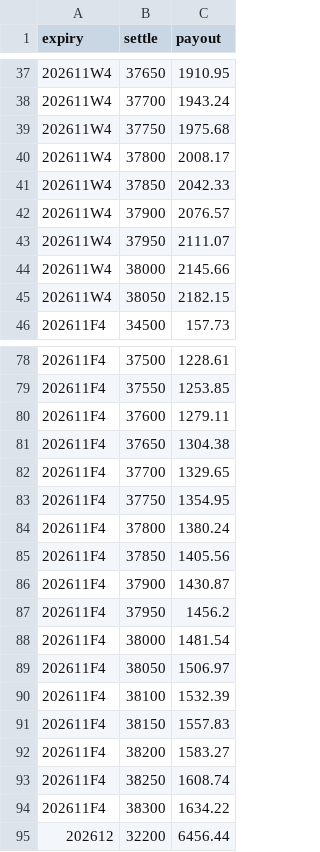
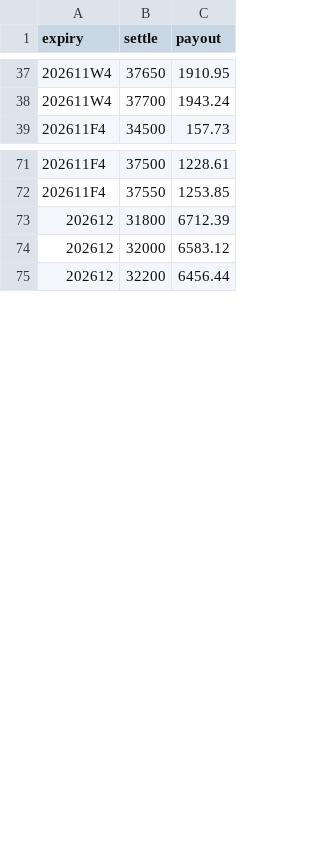
Before and after one commit to asinkk/txo-dashboard, a CSV file: docs/pain.csv, drawn as a sheet; only a part is shown, gaps mark what is left out; removed rows and columns are numbered as before the commit, all else as after; the diff covers the shown part only; the diff names each change by its address in the sheet, - before the commit and + after, or states it on an @@ line.

```diff
--- a/docs/pain.csv
+++ b/docs/pain.csv
-row 39: 202611W4 | 37750 | 1975.68
-row 40: 202611W4 | 37800 | 2008.17
-row 41: 202611W4 | 37850 | 2042.33
-row 42: 202611W4 | 37900 | 2076.57
-row 43: 202611W4 | 37950 | 2111.07
-row 44: 202611W4 | 38000 | 2145.66
-row 45: 202611W4 | 38050 | 2182.15
-row 80: 202611F4 | 37600 | 1279.11
-row 81: 202611F4 | 37650 | 1304.38
-row 82: 202611F4 | 37700 | 1329.65
-row 83: 202611F4 | 37750 | 1354.95
-row 84: 202611F4 | 37800 | 1380.24
-row 85: 202611F4 | 37850 | 1405.56
-row 86: 202611F4 | 37900 | 1430.87
-row 87: 202611F4 | 37950 | 1456.2
-row 88: 202611F4 | 38000 | 1481.54
-row 89: 202611F4 | 38050 | 1506.97
-row 90: 202611F4 | 38100 | 1532.39
-row 91: 202611F4 | 38150 | 1557.83
-row 92: 202611F4 | 38200 | 1583.27
-row 93: 202611F4 | 38250 | 1608.74
-row 94: 202611F4 | 38300 | 1634.22
+row 73: 202612 | 31800 | 6712.39
+row 74: 202612 | 32000 | 6583.12
```
Also changed, not shown: 3 removed rows elsewhere in this file, docs/strikes.csv, docs/summary.csv, 1 other file.
